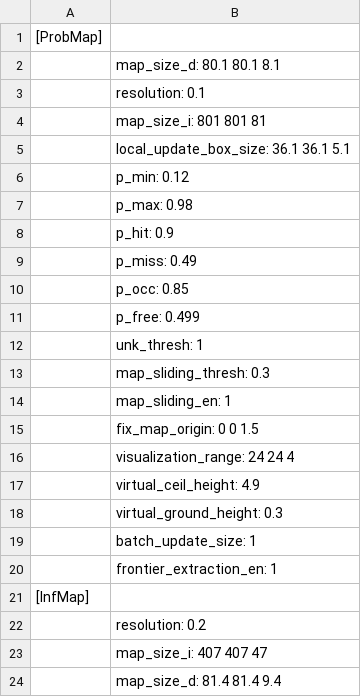
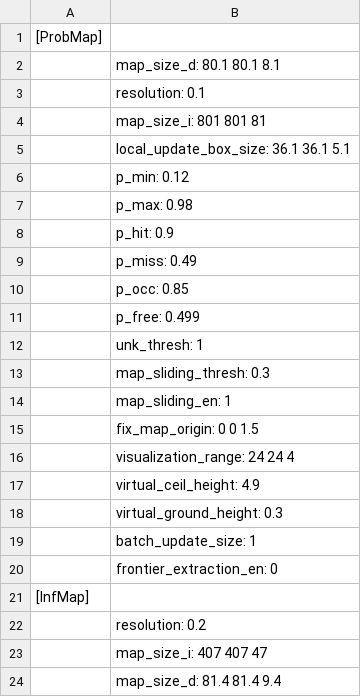
Before and after one commit to KaireRiemann/General-Planner, a CSV file: src/Planner/rog_map/log/rm_info_log.csv, drawn as a sheet.

```diff
--- a/src/Planner/rog_map/log/rm_info_log.csv
+++ b/src/Planner/rog_map/log/rm_info_log.csv
@@ -19,3 +19,3 @@
 	batch_update_size: 1
-	frontier_extraction_en: 1
+	frontier_extraction_en: 0
 [InfMap]
```
Also changed, not shown: src/Planner/general_planner/log/time_consuming.csv, 18 other files.
